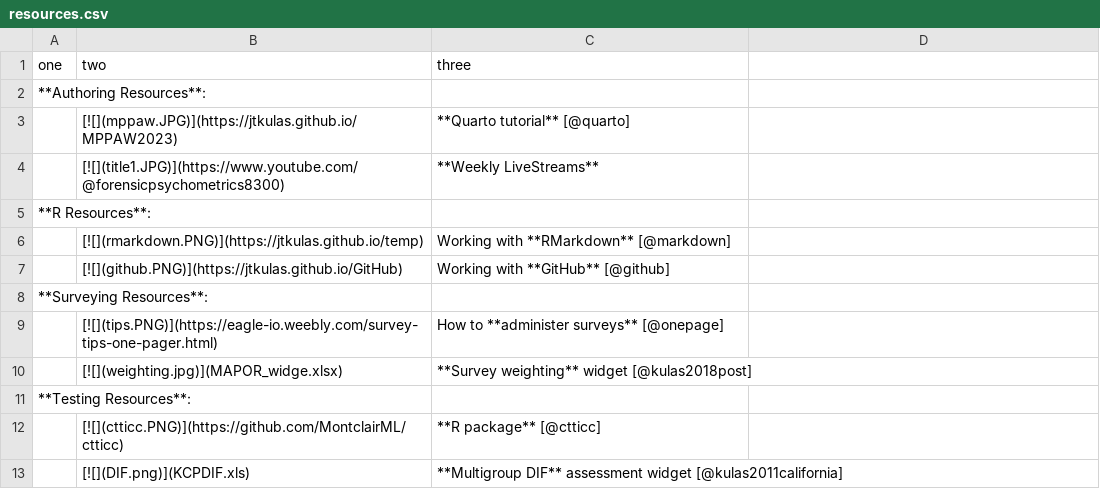
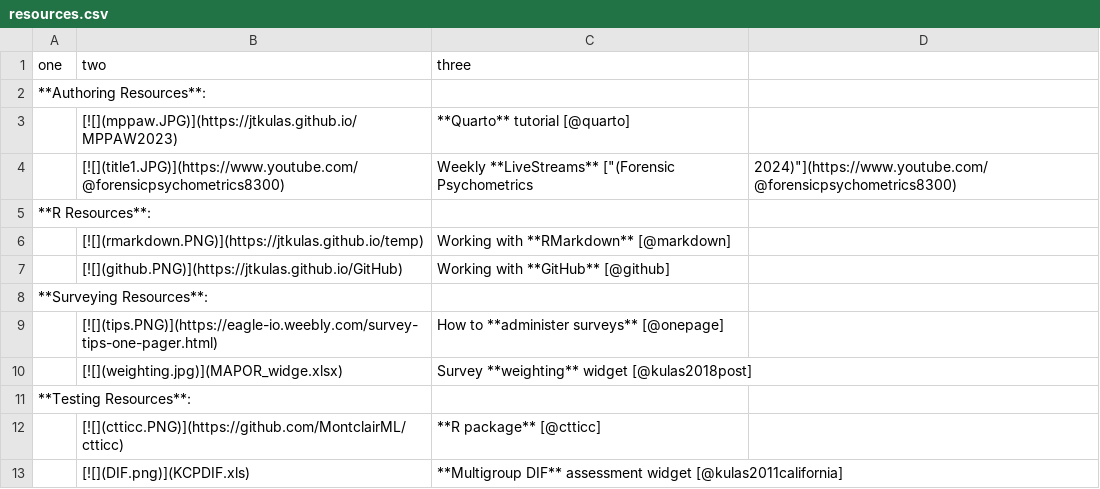
Before and after one commit to jtkulas/erg, a CSV file: content/references/resources.csv, drawn as a sheet.

Commit message:
streamlining

```diff
--- a/content/references/resources.csv
+++ b/content/references/resources.csv
@@ -2,4 +2,4 @@ one,two,three
 **Authoring Resources**:,,
-,[![](mppaw.JPG)](https://jtkulas.github.io/MPPAW2023), **Quarto tutorial** [@quarto]
-,[![](title1.JPG)](https://www.youtube.com/@forensicpsychometrics8300), **Weekly LiveStreams**
+,[![](mppaw.JPG)](https://jtkulas.github.io/MPPAW2023), **Quarto** tutorial [@quarto]
+,[![](title1.JPG)](https://www.youtube.com/@forensicpsychometrics8300), Weekly **LiveStreams** ["(Forensic Psychometrics, 2024)"](https://www.youtube.com/@forensicpsychometrics8300)
 **R Resources**:,,
@@ -9,3 +9,3 @@ one,two,three
 ,[![](tips.PNG)](https://eagle-io.weebly.com/survey-tips-one-pager.html),How to **administer surveys** [@onepage]
-,[![](weighting.jpg)](MAPOR_widge.xlsx),**Survey weighting** widget [@kulas2018post]
+,[![](weighting.jpg)](MAPOR_widge.xlsx),Survey **weighting** widget [@kulas2018post]
 **Testing Resources**:,,
```
Also changed, not shown: 36 other files.
